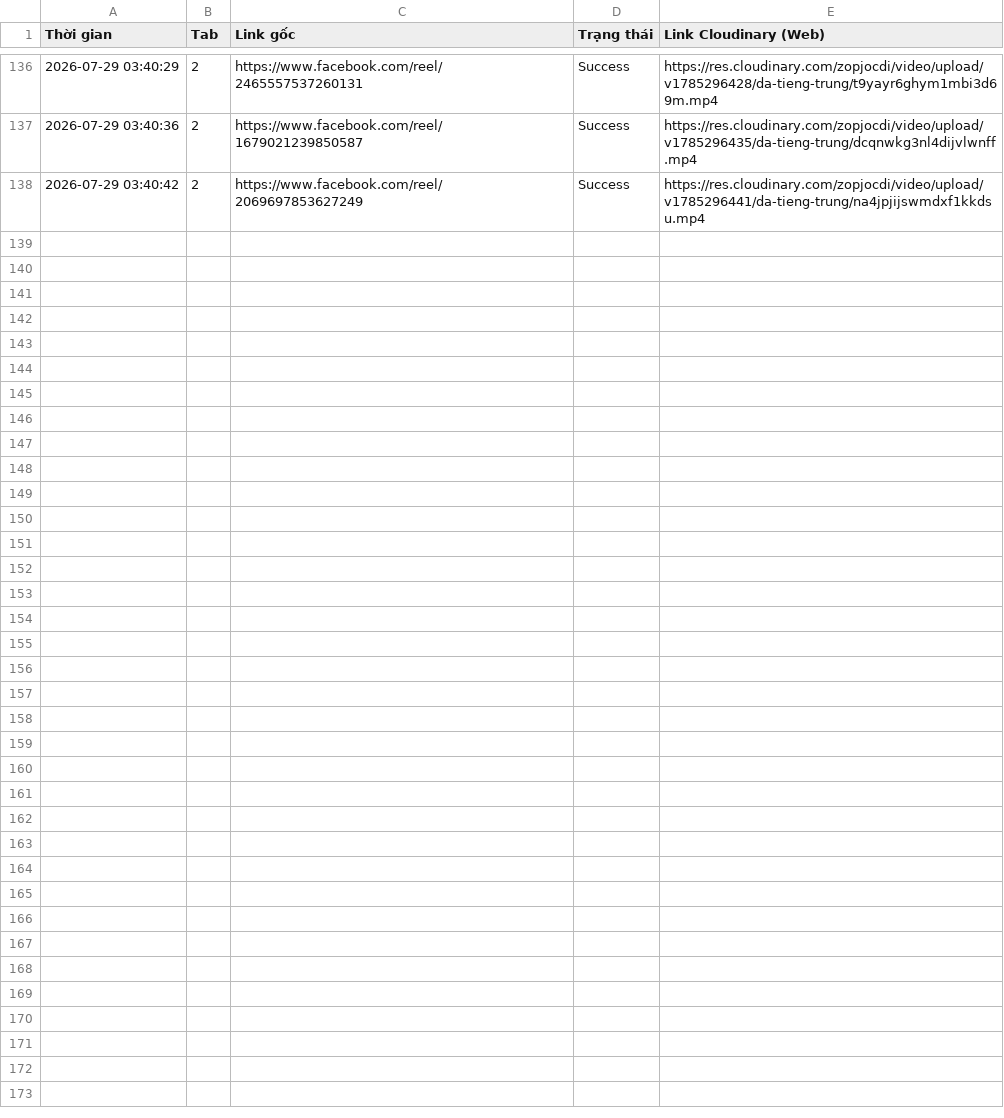
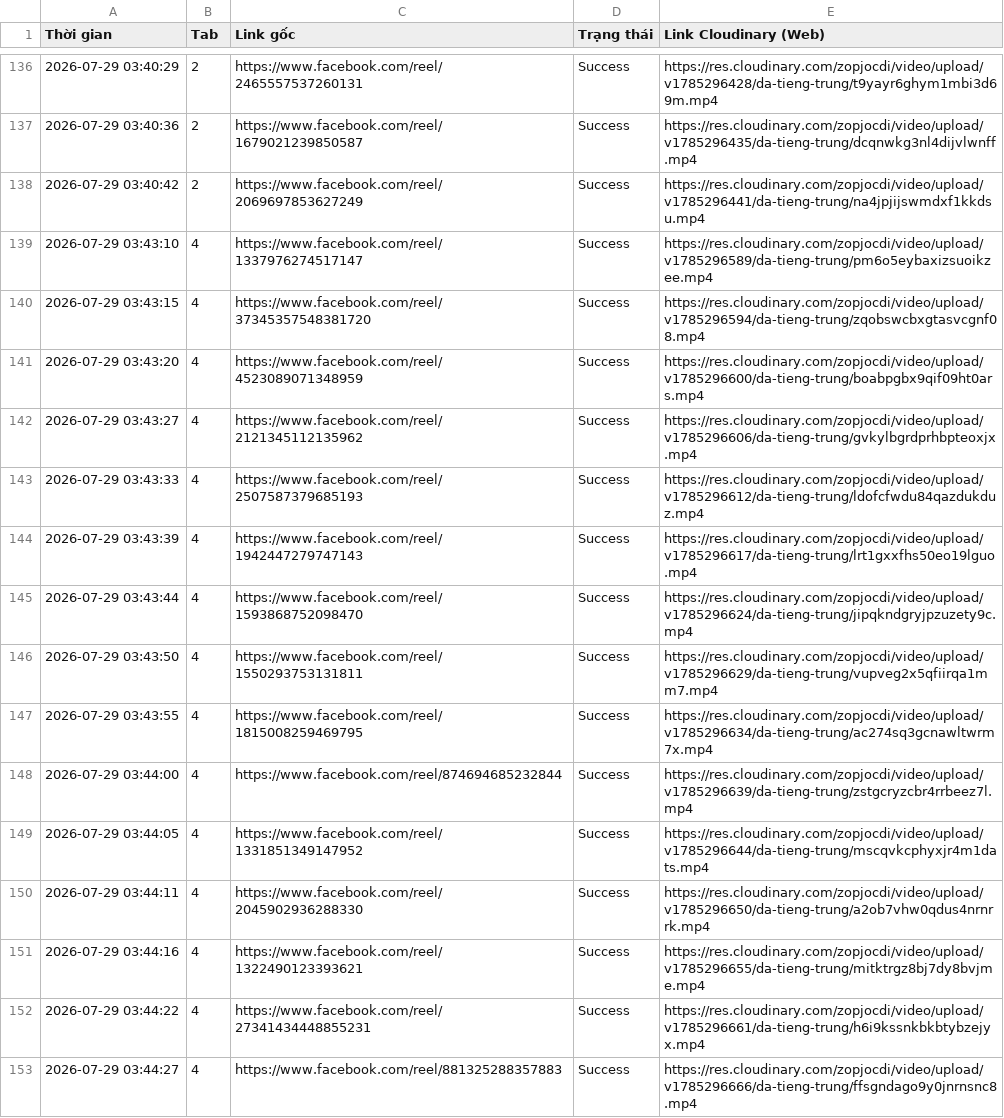
Before and after one commit to infinitehorizons2012-code/da-tieng-trung-reels, a CSV file: video_log.csv, drawn as a sheet; only a part is shown, gaps mark what is left out.

```diff
--- a/video_log.csv
+++ b/video_log.csv
@@ -138 +138,16 @@ Thời gian,Tab,Link gốc,Trạng thái,Link Cloudinary (Web)
 2026-07-29 03:40:42,2,https://www.facebook.com/reel/2069697853627249,Success,https://res.cloudinary.com/zopjocdi/video/upload/v1785296441/da-tieng-trung/na4jpjijswmdxf1kkdsu.mp4
+2026-07-29 03:43:10,4,https://www.facebook.com/reel/1337976274517147,Success,https://res.cloudinary.com/zopjocdi/video/upload/v1785296589/da-tieng-trung/pm6o5eybaxizsuoikzee.mp4
+2026-07-29 03:43:15,4,https://www.facebook.com/reel/37345357548381720,Success,https://res.cloudinary.com/zopjocdi/video/upload/v1785296594/da-tieng-trung/zqobswcbxgtasvcgnf08.mp4
+2026-07-29 03:43:20,4,https://www.facebook.com/reel/4523089071348959,Success,https://res.cloudinary.com/zopjocdi/video/upload/v1785296600/da-tieng-trung/boabpgbx9qif09ht0ars.mp4
+2026-07-29 03:43:27,4,https://www.facebook.com/reel/2121345112135962,Success,https://res.cloudinary.com/zopjocdi/video/upload/v1785296606/da-tieng-trung/gvkylbgrdprhbpteoxjx.mp4
+2026-07-29 03:43:33,4,https://www.facebook.com/reel/2507587379685193,Success,https://res.cloudinary.com/zopjocdi/video/upload/v1785296612/da-tieng-trung/ldofcfwdu84qazdukduz.mp4
+2026-07-29 03:43:39,4,https://www.facebook.com/reel/1942447279747143,Success,https://res.cloudinary.com/zopjocdi/video/upload/v1785296617/da-tieng-trung/lrt1gxxfhs50eo19lguo.mp4
+2026-07-29 03:43:44,4,https://www.facebook.com/reel/1593868752098470,Success,https://res.cloudinary.com/zopjocdi/video/upload/v1785296624/da-tieng-trung/jipqkndgryjpzuzety9c.mp4
+2026-07-29 03:43:50,4,https://www.facebook.com/reel/1550293753131811,Success,https://res.cloudinary.com/zopjocdi/video/upload/v1785296629/da-tieng-trung/vupveg2x5qfiirqa1mm7.mp4
+2026-07-29 03:43:55,4,https://www.facebook.com/reel/1815008259469795,Success,https://res.cloudinary.com/zopjocdi/video/upload/v1785296634/da-tieng-trung/ac274sq3gcnawltwrm7x.mp4
+2026-07-29 03:44:00,4,https://www.facebook.com/reel/874694685232844,Success,https://res.cloudinary.com/zopjocdi/video/upload/v1785296639/da-tieng-trung/zstgcryzcbr4rrbeez7l.mp4
+2026-07-29 03:44:05,4,https://www.facebook.com/reel/1331851349147952,Success,https://res.cloudinary.com/zopjocdi/video/upload/v1785296644/da-tieng-trung/mscqvkcphyxjr4m1dats.mp4
+2026-07-29 03:44:11,4,https://www.facebook.com/reel/2045902936288330,Success,https://res.cloudinary.com/zopjocdi/video/upload/v1785296650/da-tieng-trung/a2ob7vhw0qdus4nrnrrk.mp4
+2026-07-29 03:44:16,4,https://www.facebook.com/reel/1322490123393621,Success,https://res.cloudinary.com/zopjocdi/video/upload/v1785296655/da-tieng-trung/mitktrgz8bj7dy8bvjme.mp4
+2026-07-29 03:44:22,4,https://www.facebook.com/reel/27341434448855231,Success,https://res.cloudinary.com/zopjocdi/video/upload/v1785296661/da-tieng-trung/h6i9kssnkbkbtybzejyx.mp4
+2026-07-29 03:44:27,4,https://www.facebook.com/reel/881325288357883,Success,https://res.cloudinary.com/zopjocdi/video/upload/v1785296666/da-tieng-trung/ffsgndago9y0jnrnsnc8.mp4
```
Also changed, not shown: 1 other file.
